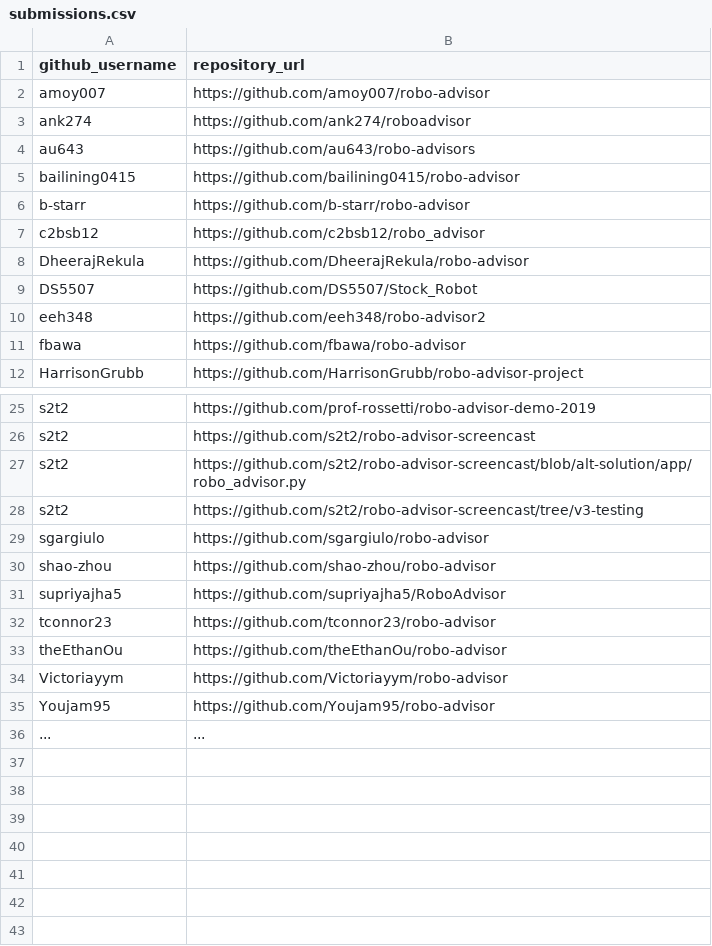
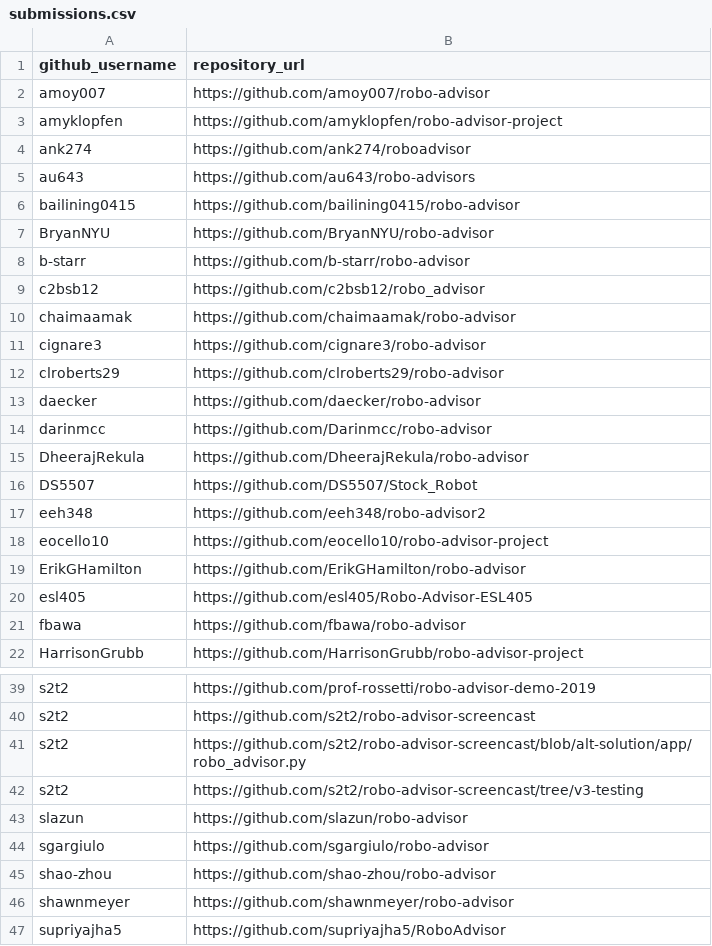
Before and after one commit to prof-rossetti/nyu-info-2335-201905, a CSV file: projects/robo-advisor/submissions.csv, drawn as a sheet; only a part is shown, gaps mark what is left out; the shorter side is filled out with more unchanged rows; the diff covers the shown part only.

Commit message:
attempt to resolve conflicts

```diff
--- a/projects/robo-advisor/submissions.csv
+++ b/projects/robo-advisor/submissions.csv
@@ -2,2 +2,3 @@ github_username, repository_url
 amoy007, https://github.com/amoy007/robo-advisor
+amyklopfen, https://github.com/amyklopfen/robo-advisor-project
 ank274, https://github.com/ank274/roboadvisor
@@ -5,4 +6,10 @@ au643, https://github.com/au643/robo-advisors
 bailining0415, https://github.com/bailining0415/robo-advisor
+BryanNYU, https://github.com/BryanNYU/robo-advisor
 b-starr, https://github.com/b-starr/robo-advisor
 c2bsb12, https://github.com/c2bsb12/robo_advisor
+chaimaamak, https://github.com/chaimaamak/robo-advisor
+cignare3, https://github.com/cignare3/robo-advisor
+clroberts29, https://github.com/clroberts29/robo-advisor
+daecker, https://github.com/daecker/robo-advisor
+darinmcc, https://github.com/Darinmcc/robo-advisor
 DheerajRekula, https://github.com/DheerajRekula/robo-advisor
@@ -10,2 +17,5 @@ DS5507, https://github.com/DS5507/Stock_Robot
 eeh348, https://github.com/eeh348/robo-advisor2
+eocello10, https://github.com/eocello10/robo-advisor-project
+ErikGHamilton, https://github.com/ErikGHamilton/robo-advisor
+esl405, https://github.com/esl405/Robo-Advisor-ESL405
 fbawa, https://github.com/fbawa/robo-advisor
@@ -28,4 +42,6 @@ s2t2, https://github.com/s2t2/robo-advisor-screencast/blob/alt-solution/app/robo
 s2t2, https://github.com/s2t2/robo-advisor-screencast/tree/v3-testing
+slazun, https://github.com/slazun/robo-advisor
 sgargiulo, https://github.com/sgargiulo/robo-advisor
 shao-zhou, https://github.com/shao-zhou/robo-advisor
+shawnmeyer, https://github.com/shawnmeyer/robo-advisor
 supriyajha5, https://github.com/supriyajha5/RoboAdvisor
```
Also changed, not shown: 6 added rows and 1 edited cell elsewhere in this file.
